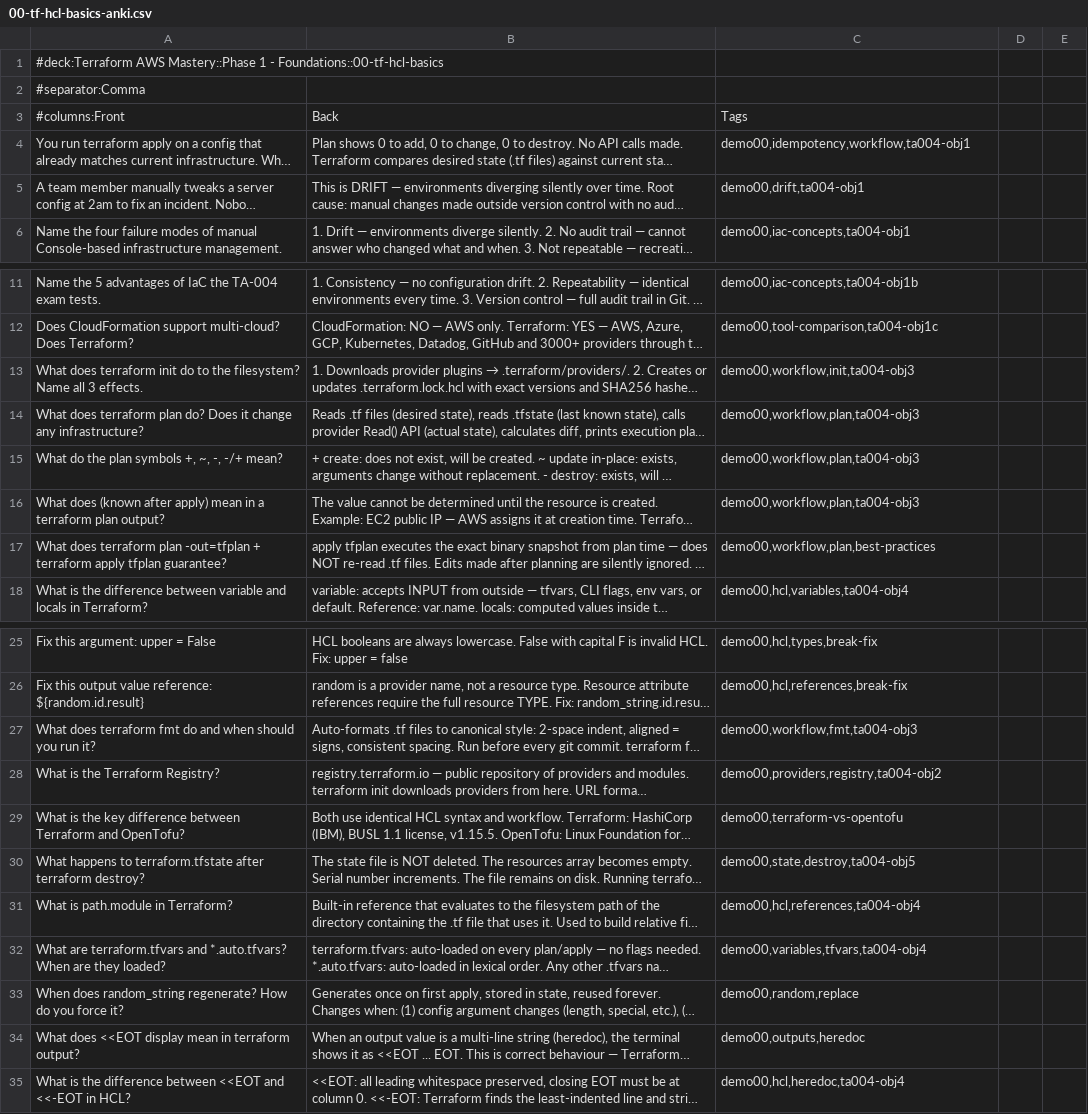
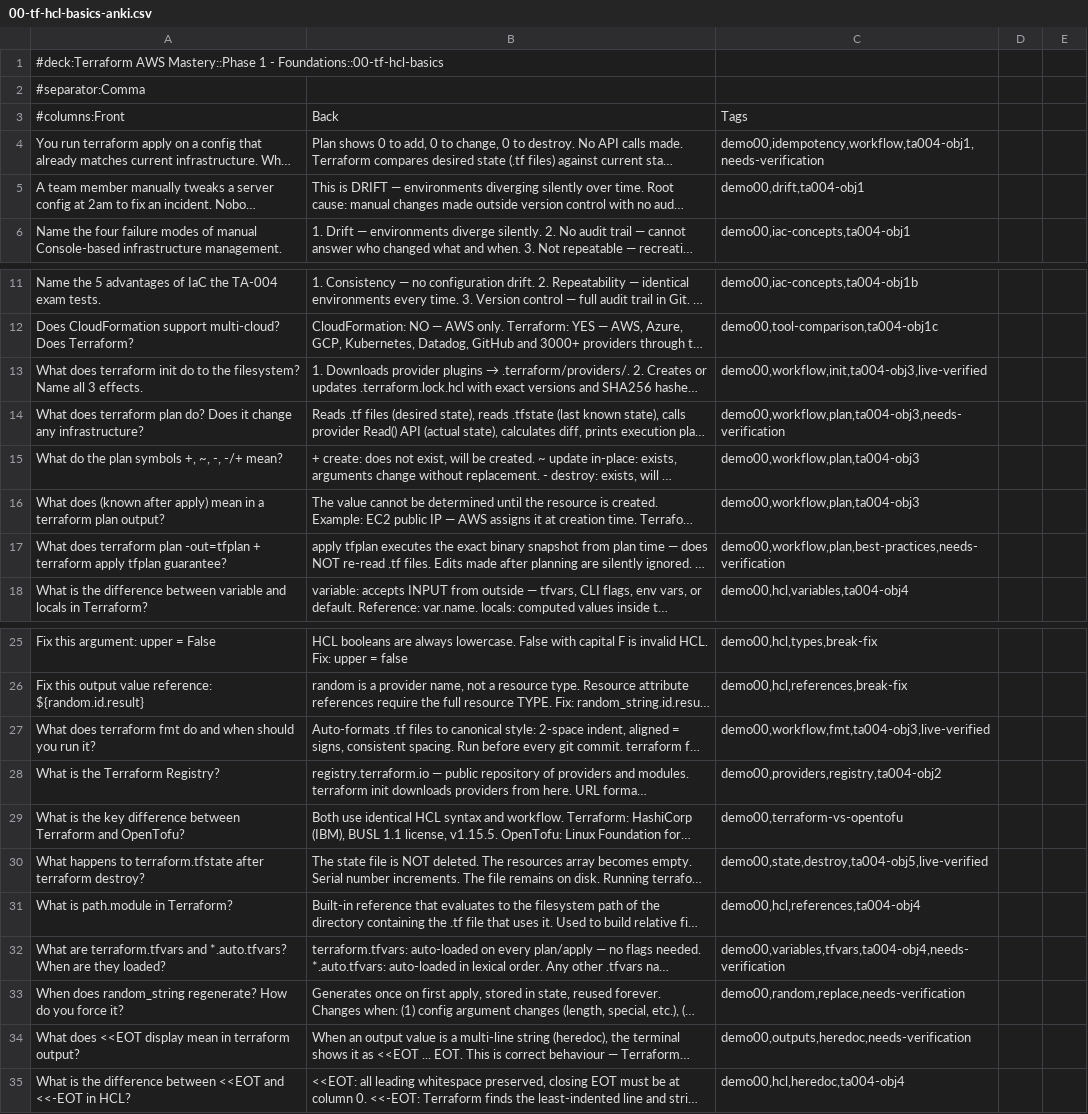
Before and after one commit to rselvantech/terraform-aws-labs, a CSV file: terraform-aws-mastery/phase-1-foundations/00-tf-hcl-basics/00-tf-hcl-basics-anki.csv, drawn as a sheet; only a part is shown, gaps mark what is left out; long unchanged cells end in …; the diff names each change by its address in the sheet, - before the commit and + after, or states it on an @@ line.

```diff
--- a/terraform-aws-mastery/phase-1-foundations/00-tf-hcl-basics/00-tf-hcl-basics-anki.csv
+++ b/terraform-aws-mastery/phase-1-foundations/00-tf-hcl-basics/00-tf-hcl-basics-anki.csv
-C4: demo00,idempotency,workflow,ta004-obj1
+C4: demo00,idempotency,workflow,ta004-obj1,needs-verification
-C13: demo00,workflow,init,ta004-obj3
+C13: demo00,workflow,init,ta004-obj3,live-verified
-C14: demo00,workflow,plan,ta004-obj3
+C14: demo00,workflow,plan,ta004-obj3,needs-verification
-C17: demo00,workflow,plan,best-practices
+C17: demo00,workflow,plan,best-practices,needs-verification
-C27: demo00,workflow,fmt,ta004-obj3
+C27: demo00,workflow,fmt,ta004-obj3,live-verified
-C30: demo00,state,destroy,ta004-obj5
+C30: demo00,state,destroy,ta004-obj5,live-verified
-C32: demo00,variables,tfvars,ta004-obj4
+C32: demo00,variables,tfvars,ta004-obj4,needs-verification
-C33: demo00,random,replace
+C33: demo00,random,replace,needs-verification
-C34: demo00,outputs,heredoc
+C34: demo00,outputs,heredoc,needs-verification
```
Also changed, not shown: terraform-aws-mastery/phase-1-foundations/01-tf-fundamentals-s3/01-tf-fundamentals-s3-anki.csv, terraform-aws-mastery/phase-1-foundations/02-providers/02-providers-anki.csv, 14 other files.
